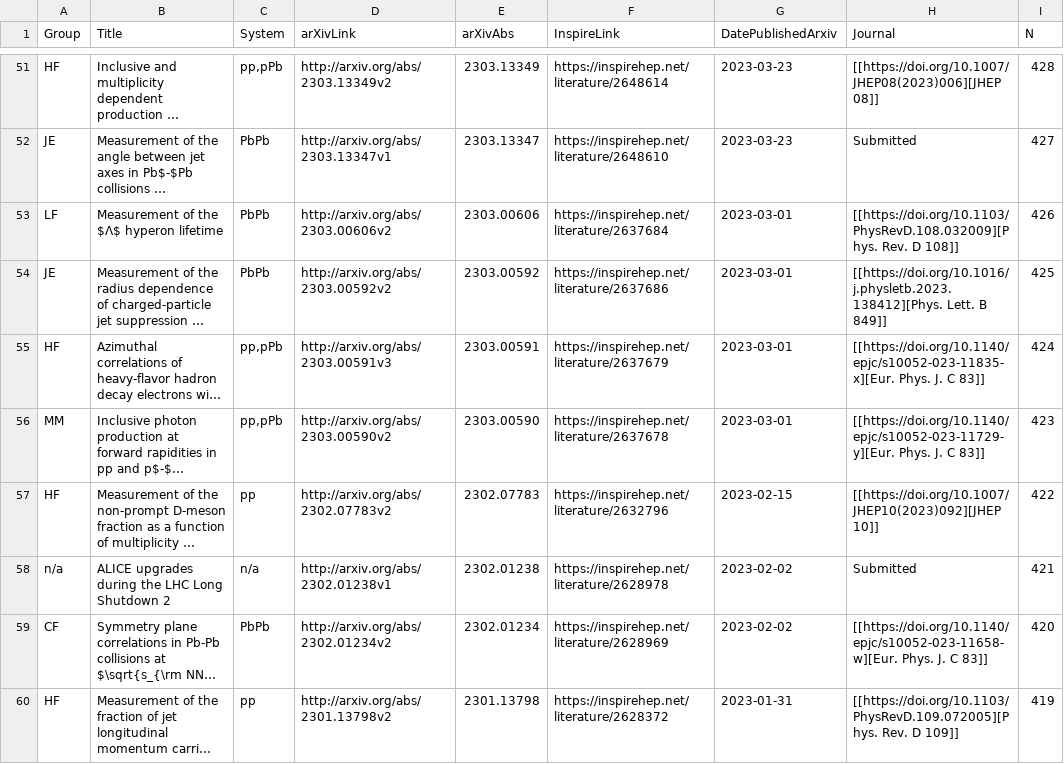
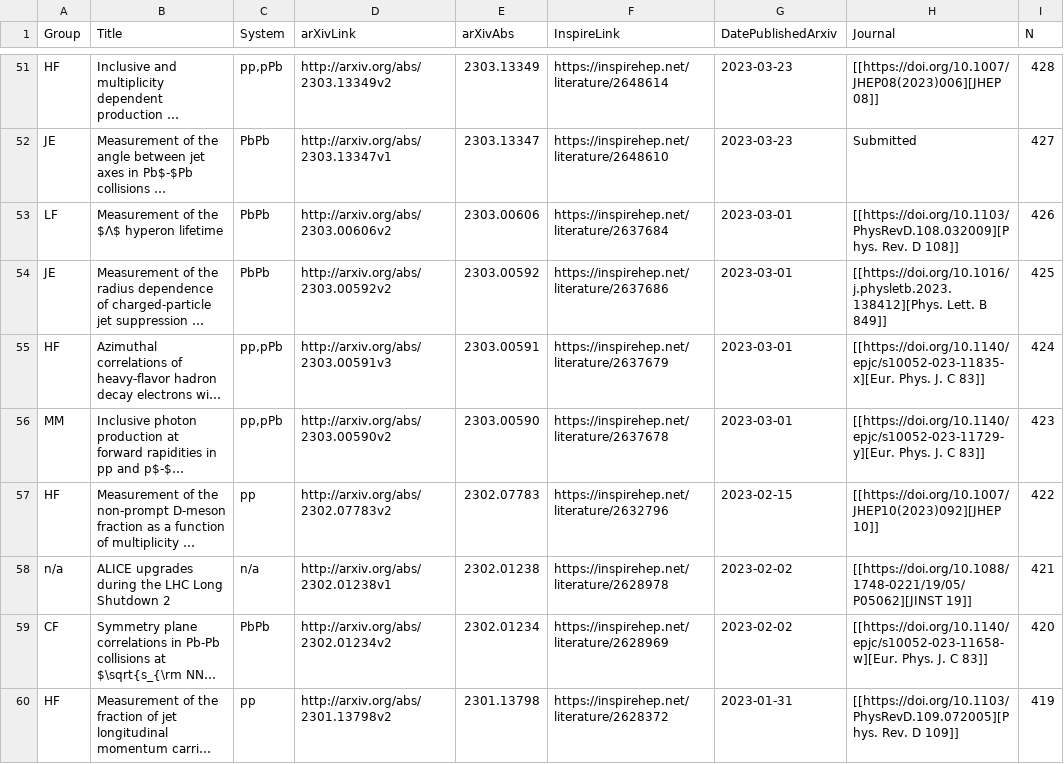
Before and after one commit to matplo/alice_papers, a CSV file: twiki/alice_papers_table.csv, drawn as a sheet; only a part is shown, gaps mark what is left out; long unchanged cells end in …; the diff names each change by its address in the sheet, - before the commit and + after, or states it on an @@ line.

```diff
--- a/twiki/alice_papers_table.csv
+++ b/twiki/alice_papers_table.csv
-H58 (Journal): Submitted
+H58 (Journal): [[https://doi.org/10.1088/1748-0221/19/05/P05062][JINST 19]]
```
Also changed, not shown: 6 other files.
